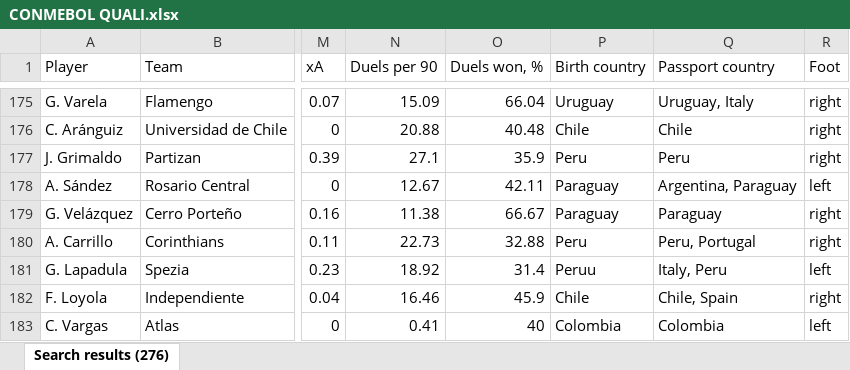
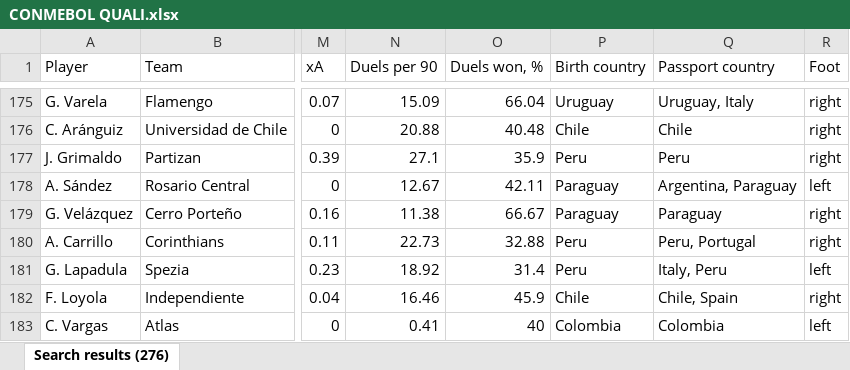
Before and after one commit to felipeorma/RADAR-dashboard, an Excel workbook: data/CONMEBOL QUALI.xlsx, sheet Search results (276), drawn as a sheet; only a part is shown, gaps mark what is left out; values as stored, in another font and other column widths than the file's, no borders; the diff names each change by its address in the sheet, - before the commit and + after, or states it on an @@ line.

Commit message:
Add files via upload

```diff
--- a/data/CONMEBOL QUALI.xlsx (sheet Search results (276))
+++ b/data/CONMEBOL QUALI.xlsx (sheet Search results (276))
-P181 (Birth country): Peruu
+P181 (Birth country): Peru
```
